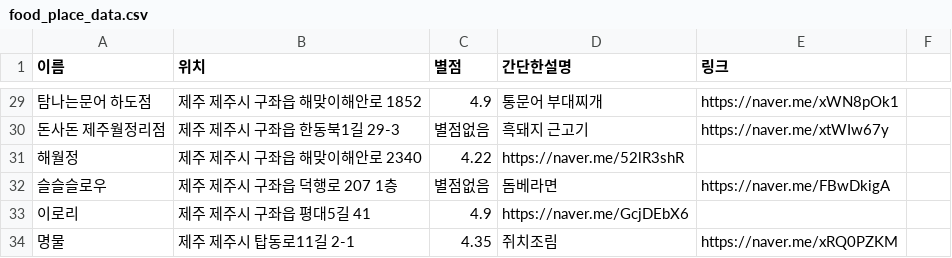
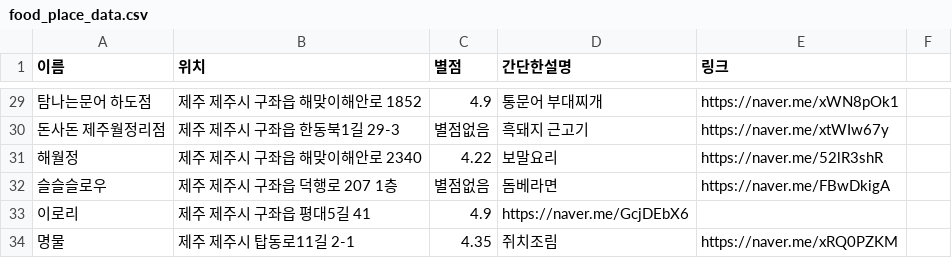
Before and after one commit to OSS-3-MINTAEK/Recomendataion_Place, a CSV file: food_place_data.csv, drawn as a sheet; only a part is shown, gaps mark what is left out.

Commit message:
csv 오류 수정

```diff
--- a/food_place_data.csv
+++ b/food_place_data.csv
@@ -30,3 +30,3 @@
 돈사돈 제주월정리점, 제주 제주시 구좌읍 한동북1길 29-3,별점없음, 흑돼지 근고기, https://naver.me/xtWIw67y
-해월정, 제주 제주시 구좌읍 해맞이해안로 2340, 4.22, https://naver.me/52lR3shR
+해월정, 제주 제주시 구좌읍 해맞이해안로 2340, 4.22,보말요리, https://naver.me/52lR3shR
 슬슬슬로우, 제주 제주시 구좌읍 덕행로 207 1층,별점없음, 돔베라면, https://naver.me/FBwDkigA
```
